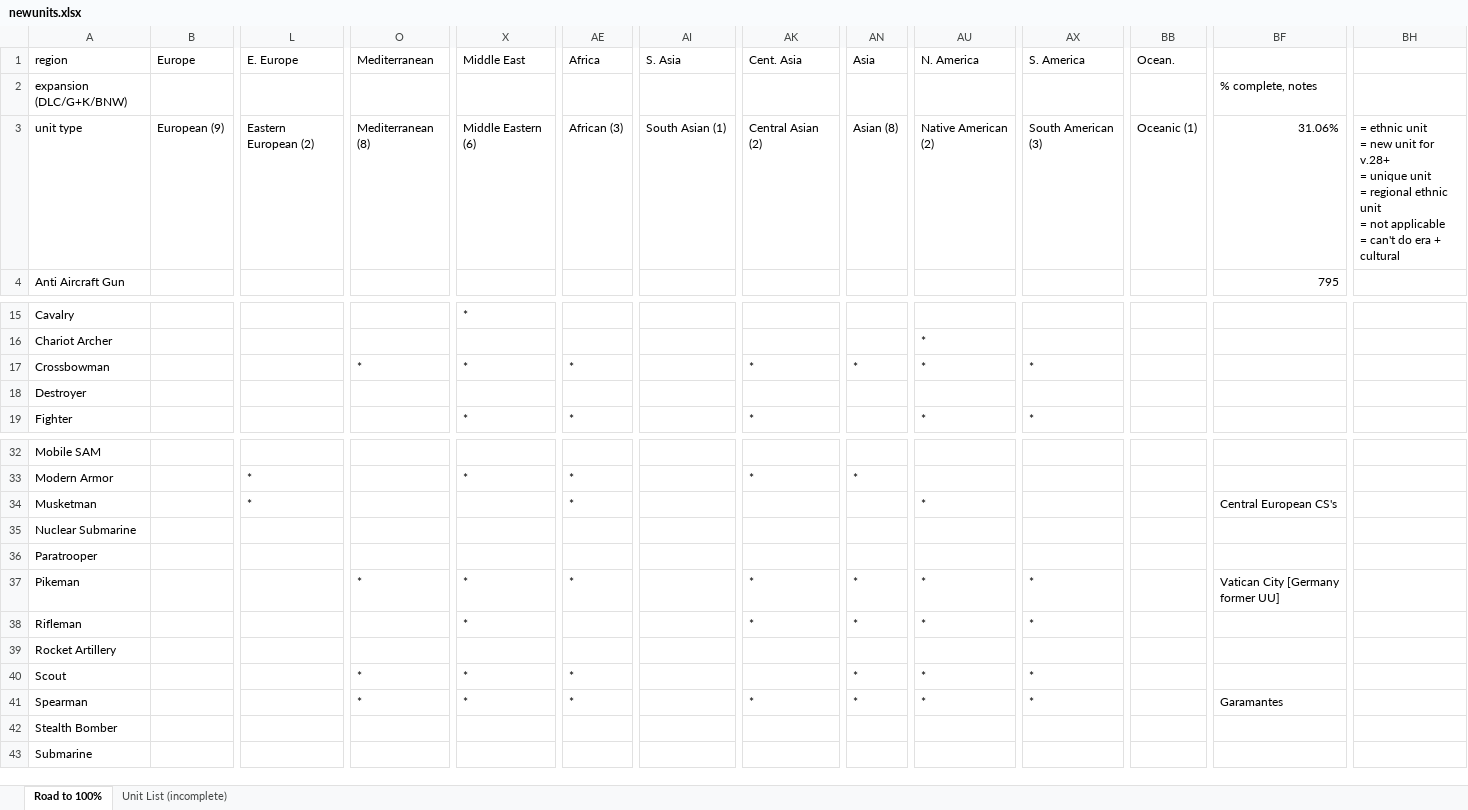
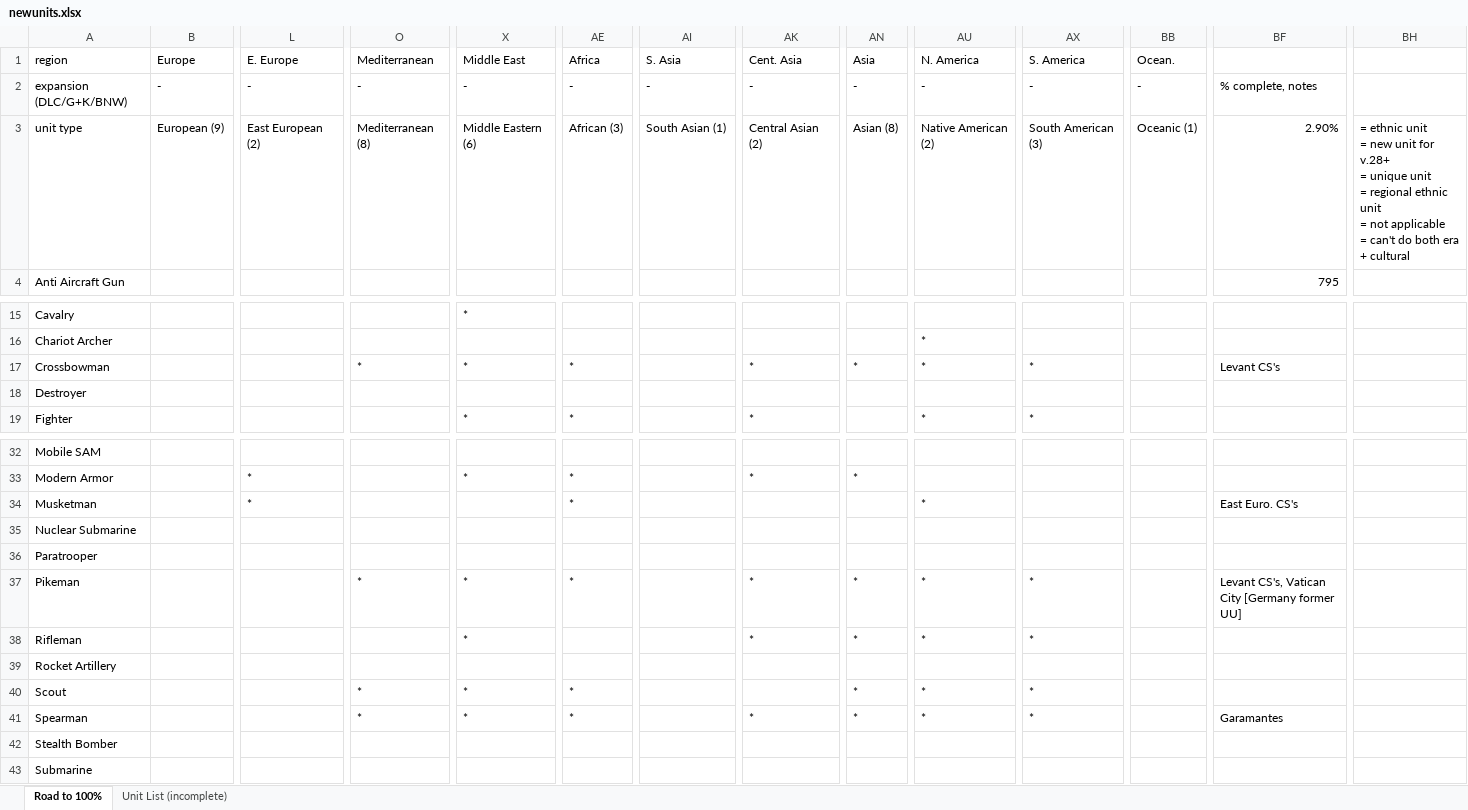
Before and after one commit to Nutzzz/Civ5-EthnicDiversity, an Excel workbook: newunits.xlsx, sheet Road to 100%, drawn as a sheet; only a part is shown, gaps mark what is left out; values as stored, in another font and other column widths than the file's, no cell formats; table styles not drawn; the diff covers the shown part only; the diff names each change by its address in the sheet, - before the commit and + after, or states it on an @@ line.

Commit message:
Celtic inquisitor and Levant crusaders

```diff
--- a/newunits.xlsx (sheet Road to 100%)
+++ b/newunits.xlsx (sheet Road to 100%)
-B2: (empty)
+B2: -
-L2: (empty)
+L2: -
-O2: (empty)
+O2: -
-X2: (empty)
+X2: -
-AE2: (empty)
+AE2: -
-AI2: (empty)
+AI2: -
-AK2: (empty)
+AK2: -
-AN2: (empty)
+AN2: -
-AU2: (empty)
+AU2: -
-AX2: (empty)
+AX2: -
-BB2: (empty)
+BB2: -
-L3: Eastern European (2)
+L3: East European (2)
-BF3: 31.06%
+BF3: 2.90%
-BH3: …can't do era +…
+BH3: …can't do both era +…
-BF17: (empty)
+BF17: Levant CS's
-BF34: Central European CS's
+BF34: East Euro. CS's
-BF37: Vatican City [Germany former UU]
+BF37: Levant CS's, Vatican City [Germany former UU]
```
Also changed, not shown: 1 added row, 1 removed row, 2 moved rows and 36 edited cells elsewhere in this sheet, cell formats, 39 other files.
